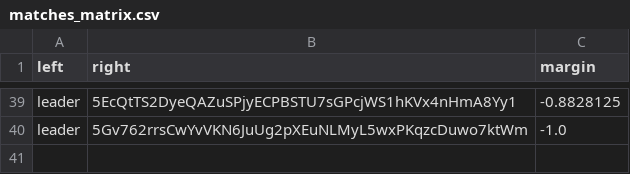
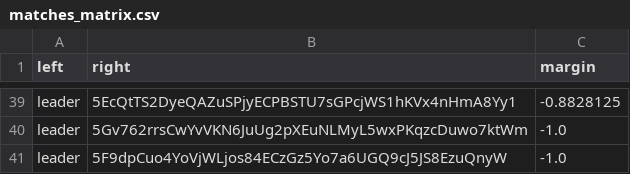
Before and after one commit to 404-Repo/404-active-competition, a CSV file: rounds/6/matches_matrix.csv, drawn as a sheet; only a part is shown, gaps mark what is left out; the diff names each change by its address in the sheet, - before the commit and + after, or states it on an @@ line.

Commit message:
Update matches matrix for round 6

```diff
--- a/rounds/6/matches_matrix.csv
+++ b/rounds/6/matches_matrix.csv
+row 41: leader | 5F9dpCuo4YoVjWLjos84ECzGz5Yo7a6UGQ9cJ5JS8EzuQnyW | -1.0
```
